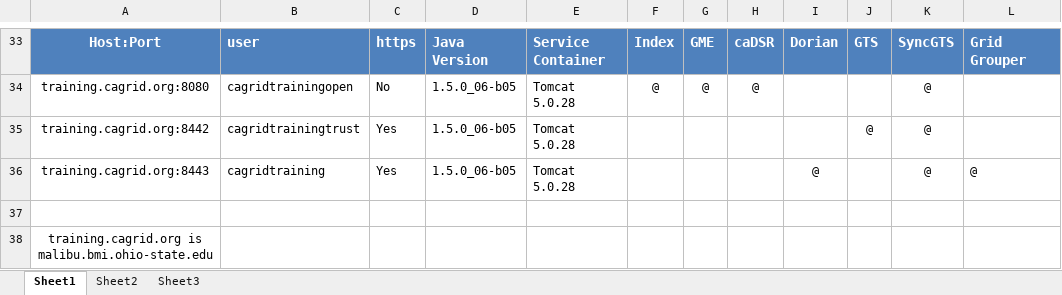
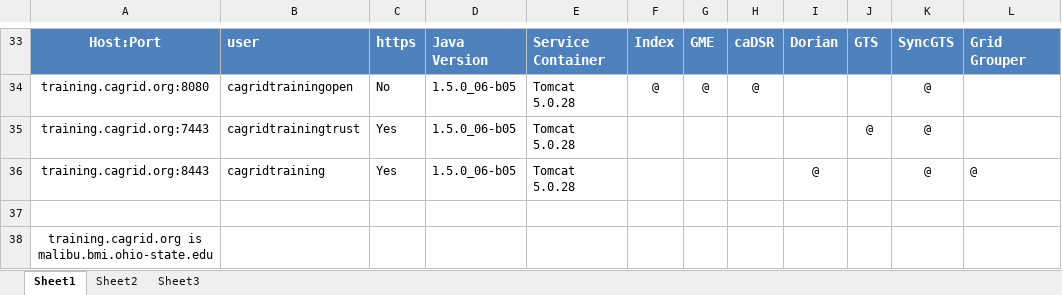
Before and after one commit to NCIP/cagrid-docs, an Excel workbook: management/osu/deployed_services.xlsx, sheet Sheet1, drawn as a sheet; only a part is shown, gaps mark what is left out; values as stored, in another font and other column widths than the file's, no borders; the diff names each change by its address in the sheet, - before the commit and + after, or states it on an @@ line.

Commit message:
ill fix it
git-svn-id: https://ncisvn.nci.nih.gov/svn/cagrid/trunk/cagrid-1-0/Documentation@7270 dd7b0c16-3c94-4492-92de-414b6a06f0b1

```diff
--- a/management/osu/deployed_services.xlsx (sheet Sheet1)
+++ b/management/osu/deployed_services.xlsx (sheet Sheet1)
-A35: training.cagrid.org:8442
+A35: training.cagrid.org:7443
```
